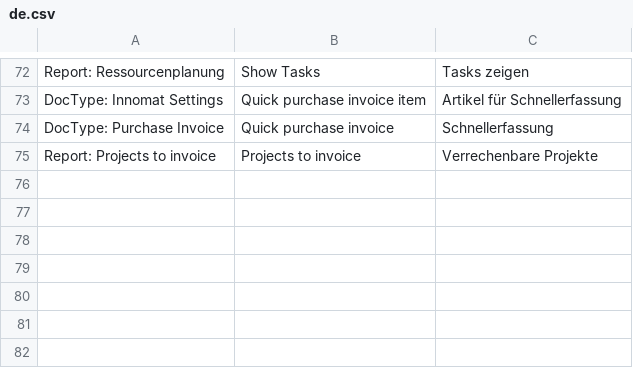
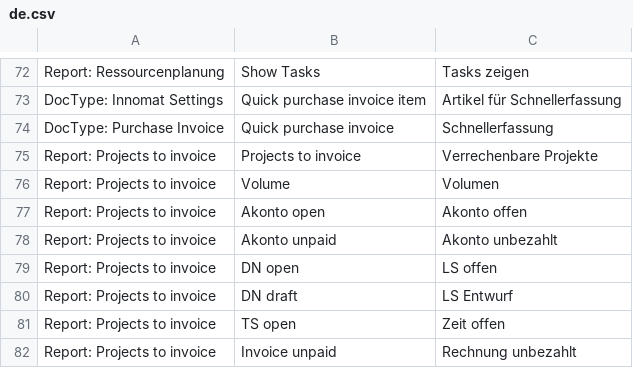
Before and after one commit to Innomat-Automation/erpnext-app, a CSV file: innomat/translations/de.csv, drawn as a sheet; only a part is shown, gaps mark what is left out; the diff names each change by its address in the sheet, - before the commit and + after, or states it on an @@ line.

Commit message:
list to invoice

```diff
--- a/innomat/translations/de.csv
+++ b/innomat/translations/de.csv
+row 76: Report: Projects to invoice | Volume | Volumen
+row 77: Report: Projects to invoice | Akonto open | Akonto offen
+row 78: Report: Projects to invoice | Akonto unpaid | Akonto unbezahlt
+row 79: Report: Projects to invoice | DN open | LS offen
+row 80: Report: Projects to invoice | DN draft | LS Entwurf
+row 81: Report: Projects to invoice | TS open | Zeit offen
+row 82: Report: Projects to invoice | Invoice unpaid | Rechnung unbezahlt
```
Also changed, not shown: 2 other files.
